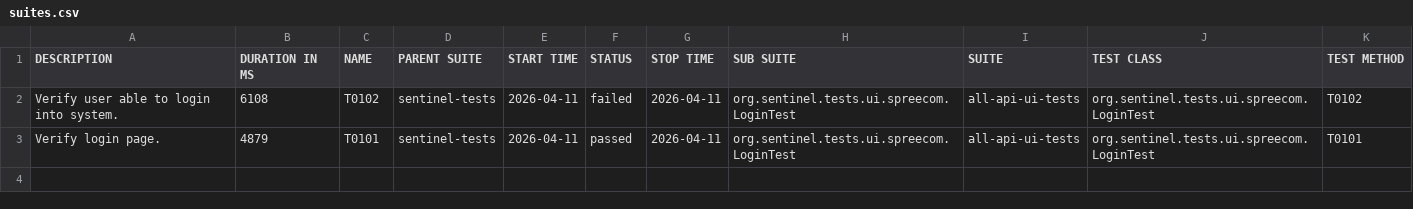
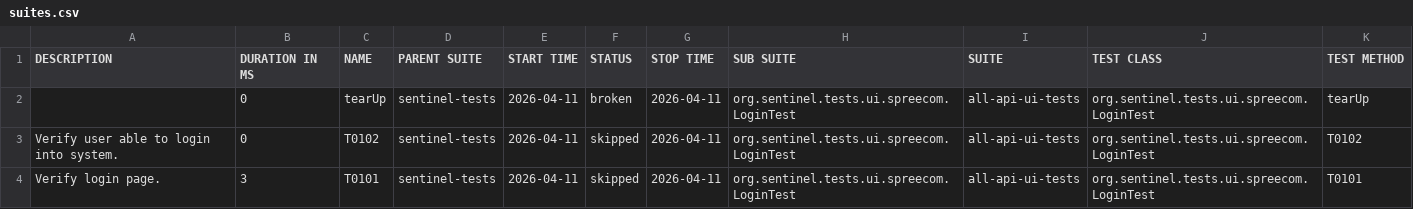
Before and after one commit to swapnildamate/report, a CSV file: data/suites.csv, drawn as a sheet.

Commit message:
deploy: swapnildamate/sentinel-tests@b95bc42f3b052ae8f03ed1997437da907eaa6786

```diff
--- a/data/suites.csv
+++ b/data/suites.csv
@@ -1,3 +1,4 @@
 "DESCRIPTION","DURATION IN MS","NAME","PARENT SUITE","START TIME","STATUS","STOP TIME","SUB SUITE","SUITE","TEST CLASS","TEST METHOD"
-"Verify user able to login into system.","6108","T0102","sentinel-tests","2026-04-11","failed","2026-04-11","org.sentinel.tests.ui.spreecom.LoginTest","all-api-ui-tests","org.sentinel.tests.ui.spreecom.LoginTest","T0102"
-"Verify login page.","4879","T0101","sentinel-tests","2026-04-11","passed","2026-04-11","org.sentinel.tests.ui.spreecom.LoginTest","all-api-ui-tests","org.sentinel.tests.ui.spreecom.LoginTest","T0101"
+"","0","tearUp","sentinel-tests","2026-04-11","broken","2026-04-11","org.sentinel.tests.ui.spreecom.LoginTest","all-api-ui-tests","org.sentinel.tests.ui.spreecom.LoginTest","tearUp"
+"Verify user able to login into system.","0","T0102","sentinel-tests","2026-04-11","skipped","2026-04-11","org.sentinel.tests.ui.spreecom.LoginTest","all-api-ui-tests","org.sentinel.tests.ui.spreecom.LoginTest","T0102"
+"Verify login page.","3","T0101","sentinel-tests","2026-04-11","skipped","2026-04-11","org.sentinel.tests.ui.spreecom.LoginTest","all-api-ui-tests","org.sentinel.tests.ui.spreecom.LoginTest","T0101"
```
Also changed, not shown: 37 other files.
